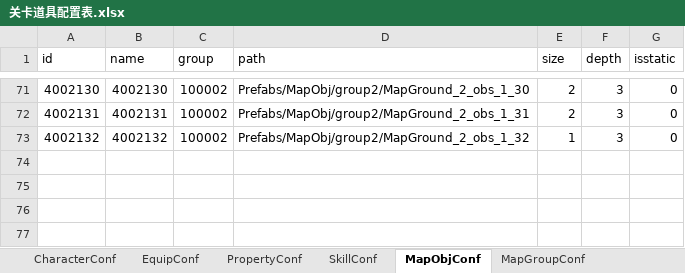
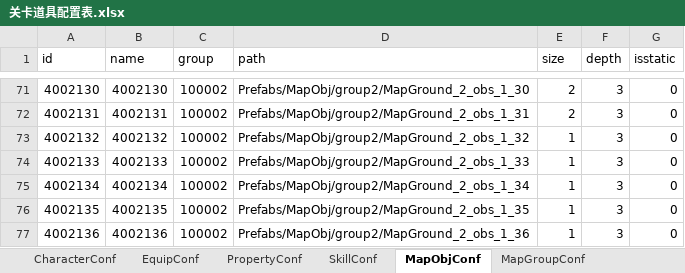
Before and after one commit to LiuFeng1011/Diablo, an Excel workbook: Assets/ExcelTools/xlsx/关卡道具配置表.xlsx, sheet MapObjConf, drawn as a sheet; only a part is shown, gaps mark what is left out; values as stored, in another font and other column widths than the file's, no borders; the diff names each change by its address in the sheet, - before the commit and + after, or states it on an @@ line.

```diff
--- a/Assets/ExcelTools/xlsx/关卡道具配置表.xlsx (sheet MapObjConf)
+++ b/Assets/ExcelTools/xlsx/关卡道具配置表.xlsx (sheet MapObjConf)
+row 74: 4002133 | 4002133 | 100002 | Prefabs/MapObj/group2/MapGround_2_obs_1_33 | 1 | 3 | 0
+row 75: 4002134 | 4002134 | 100002 | Prefabs/MapObj/group2/MapGround_2_obs_1_34 | 1 | 3 | 0
+row 76: 4002135 | 4002135 | 100002 | Prefabs/MapObj/group2/MapGround_2_obs_1_35 | 1 | 3 | 0
+row 77: 4002136 | 4002136 | 100002 | Prefabs/MapObj/group2/MapGround_2_obs_1_36 | 1 | 3 | 0
```
Also changed, not shown: 41 other files.
